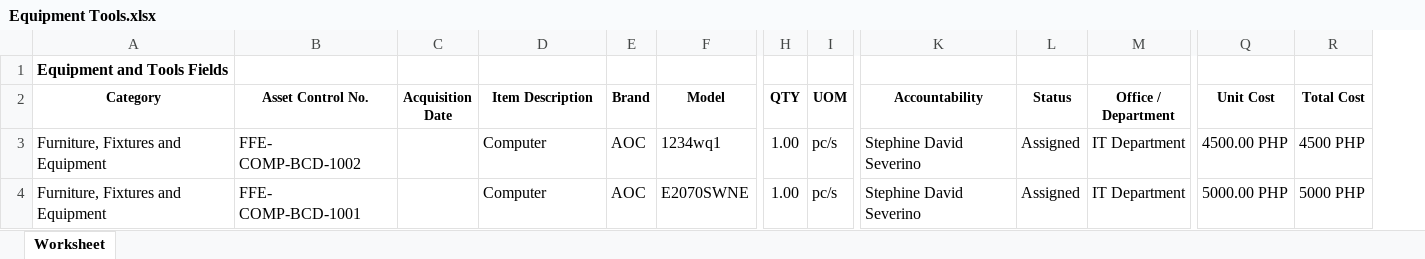
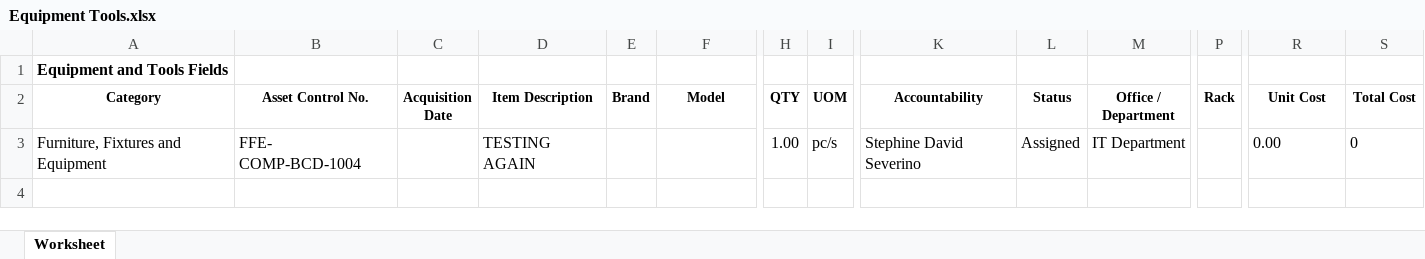
Before and after one commit to JonahBenares/ETMS, an Excel workbook: Equipment Tools.xlsx, sheet Worksheet, drawn as a sheet; only a part is shown, gaps mark what is left out; values as stored, in another font and other column widths than the file's, no borders; removed rows and columns are numbered as before the commit, all else as after; rows hold the shown columns only; the diff names each change by its address in the sheet, - before the commit and + after, or states it on an @@ line.

Commit message:
Add rack list and rack field in encoding

```diff
--- a/Equipment Tools.xlsx (sheet Worksheet)
+++ b/Equipment Tools.xlsx (sheet Worksheet)
+column P (Rack), empty
-B3 (Asset Control No.): FFE- COMP-BCD-1002
+B3 (Asset Control No.): FFE- COMP-BCD-1004
-D3 (Item Description): Computer
+D3 (Item Description): TESTING AGAIN
-E3 (Brand): AOC
+E3 (Brand): (empty)
-F3 (Model): 1234wq1
+F3 (Model): (empty)
-R3 (Unit Cost): 4500.00 PHP
+R3 (Unit Cost): 0.00
-S3 (Total Cost): 4500 PHP
+S3 (Total Cost): 0
-row 4: Furniture, Fixtures and Equipment | FFE- COMP-BCD-1001 |  | Computer | AOC | E2070SWNE | 1.00 | pc/s | Stephine David Severino | Assigned | IT Department | 5000.00 PHP | 5000 PHP
```
Also changed, not shown: 22 other files.
